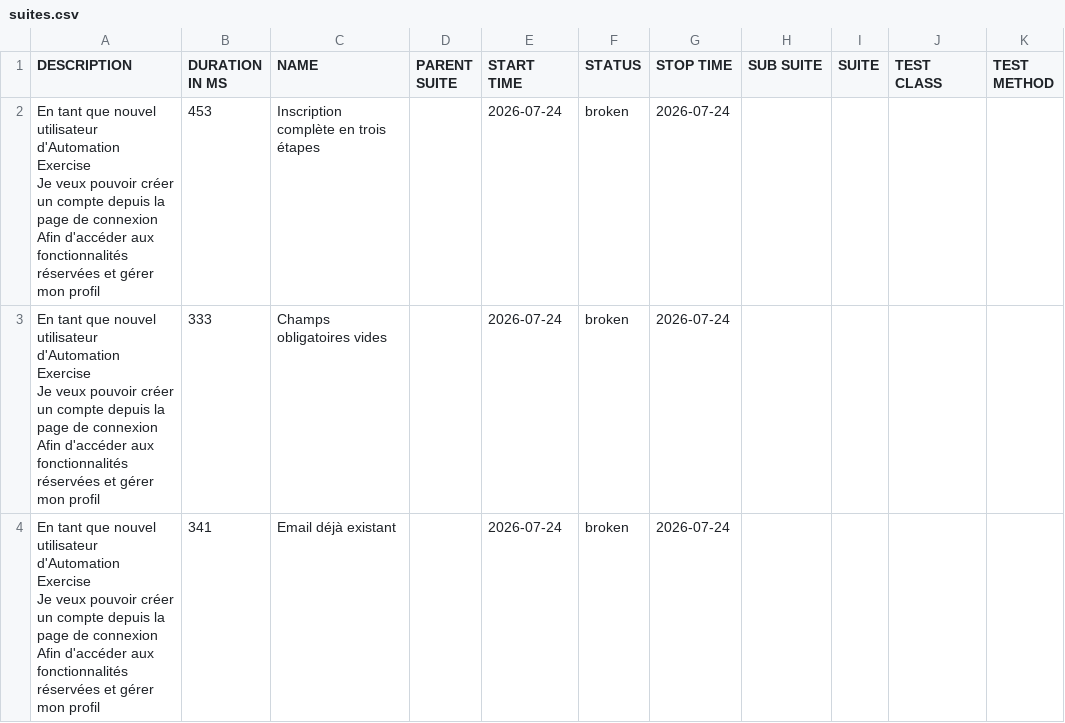
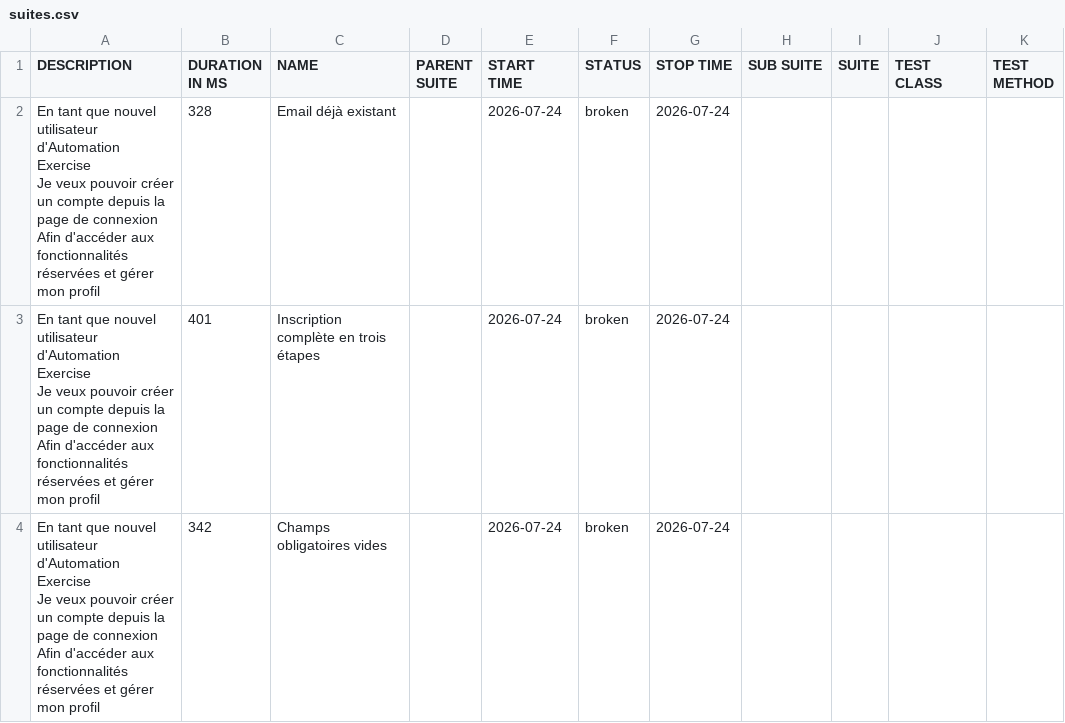
Before and after one commit to sben-ali01/formation_playwright_bdd, a CSV file: data/suites.csv, drawn as a sheet.

```diff
--- a/data/suites.csv
+++ b/data/suites.csv
@@ -1,10 +1,10 @@
 "DESCRIPTION","DURATION IN MS","NAME","PARENT SUITE","START TIME","STATUS","STOP TIME","SUB SUITE","SUITE","TEST CLASS","TEST METHOD"
-"En tant que nouvel utilisateur d'Automation Exercise
-  Je veux pouvoir créer un compte depuis la page de connexion
-  Afin d'accéder aux fonctionnalités réservées et gérer mon profil","453","Inscription complète en trois étapes","","2026-07-24","broken","2026-07-24","","","",""
-"En tant que nouvel utilisateur d'Automation Exercise
-  Je veux pouvoir créer un compte depuis la page de connexion
-  Afin d'accéder aux fonctionnalités réservées et gérer mon profil","333","Champs obligatoires vides","","2026-07-24","broken","2026-07-24","","","",""
-"En tant que nouvel utilisateur d'Automation Exercise
-  Je veux pouvoir créer un compte depuis la page de connexion
-  Afin d'accéder aux fonctionnalités réservées et gérer mon profil","341","Email déjà existant","","2026-07-24","broken","2026-07-24","","","",""
+"En tant que nouvel utilisateur d'Automation Exercise
+  Je veux pouvoir créer un compte depuis la page de connexion
+  Afin d'accéder aux fonctionnalités réservées et gérer mon profil","328","Email déjà existant","","2026-07-24","broken","2026-07-24","","","",""
+"En tant que nouvel utilisateur d'Automation Exercise
+  Je veux pouvoir créer un compte depuis la page de connexion
+  Afin d'accéder aux fonctionnalités réservées et gérer mon profil","401","Inscription complète en trois étapes","","2026-07-24","broken","2026-07-24","","","",""
+"En tant que nouvel utilisateur d'Automation Exercise
+  Je veux pouvoir créer un compte depuis la page de connexion
+  Afin d'accéder aux fonctionnalités réservées et gérer mon profil","342","Champs obligatoires vides","","2026-07-24","broken","2026-07-24","","","",""
```
Also changed, not shown: 24 other files.
